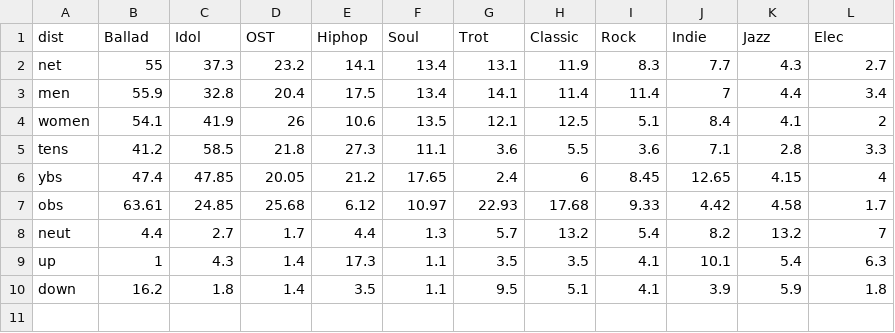
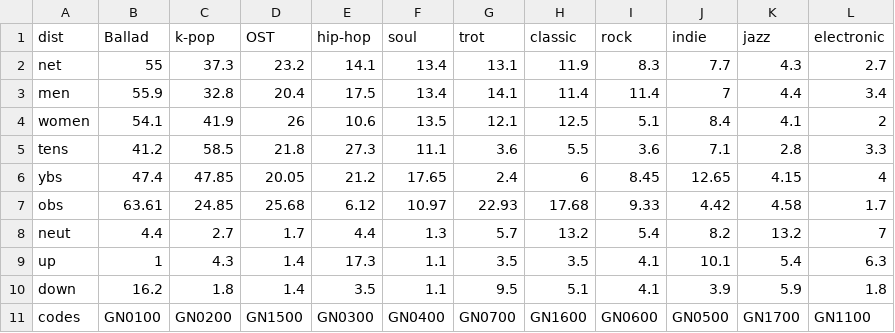
Before and after one commit to DongBoumShin/grad_project, a CSV file: main/music_db.csv, drawn as a sheet.

```diff
--- a/main/music_db.csv
+++ b/main/music_db.csv
@@ -1,2 +1,2 @@
-dist,Ballad,Idol,OST,Hiphop,Soul,Trot,Classic,Rock,Indie,Jazz,Elec
+dist,Ballad,k-pop,OST,hip-hop,soul,trot,classic,rock,indie,jazz,electronic
 net,55,37.3,23.2,14.1,13.4,13.1,11.9,8.3,7.7,4.3,2.7
@@ -10 +10,2 @@ up,1,4.3,1.4,17.3,1.1,3.5,3.5,4.1,10.1,5.4,6.3
 down,16.2,1.8,1.4,3.5,1.1,9.5,5.1,4.1,3.9,5.9,1.8
+codes,GN0100,GN0200,GN1500,GN0300,GN0400,GN0700,GN1600,GN0600,GN0500,GN1700,GN1100
```
Also changed, not shown: 3 other files.
